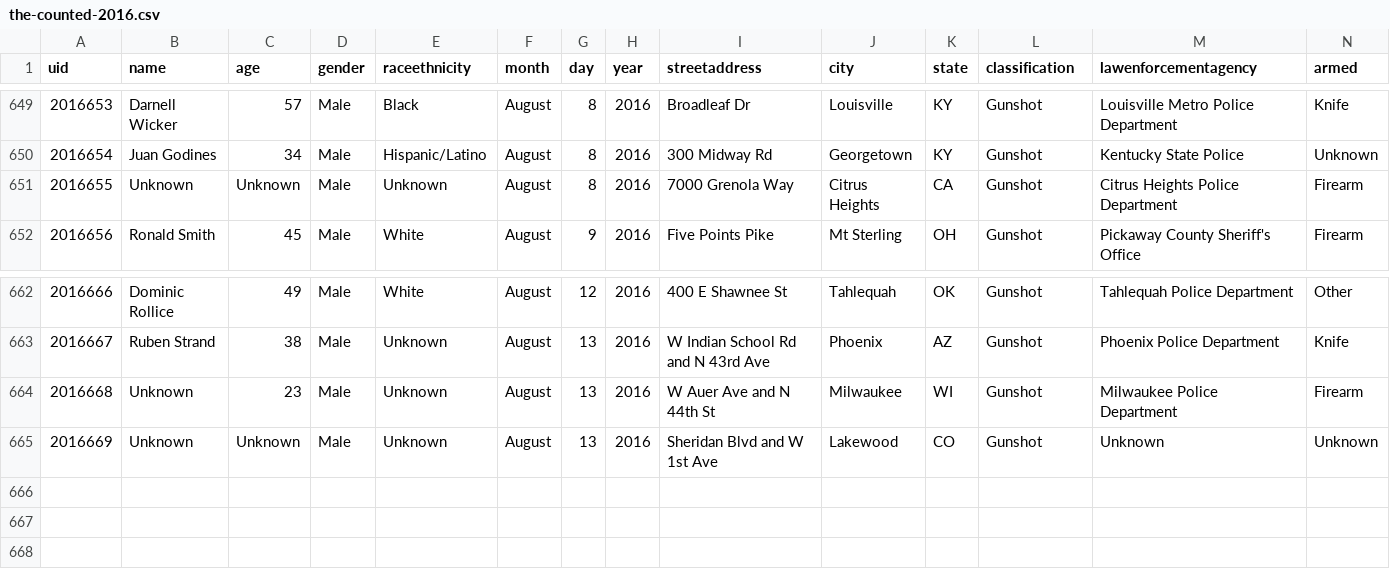
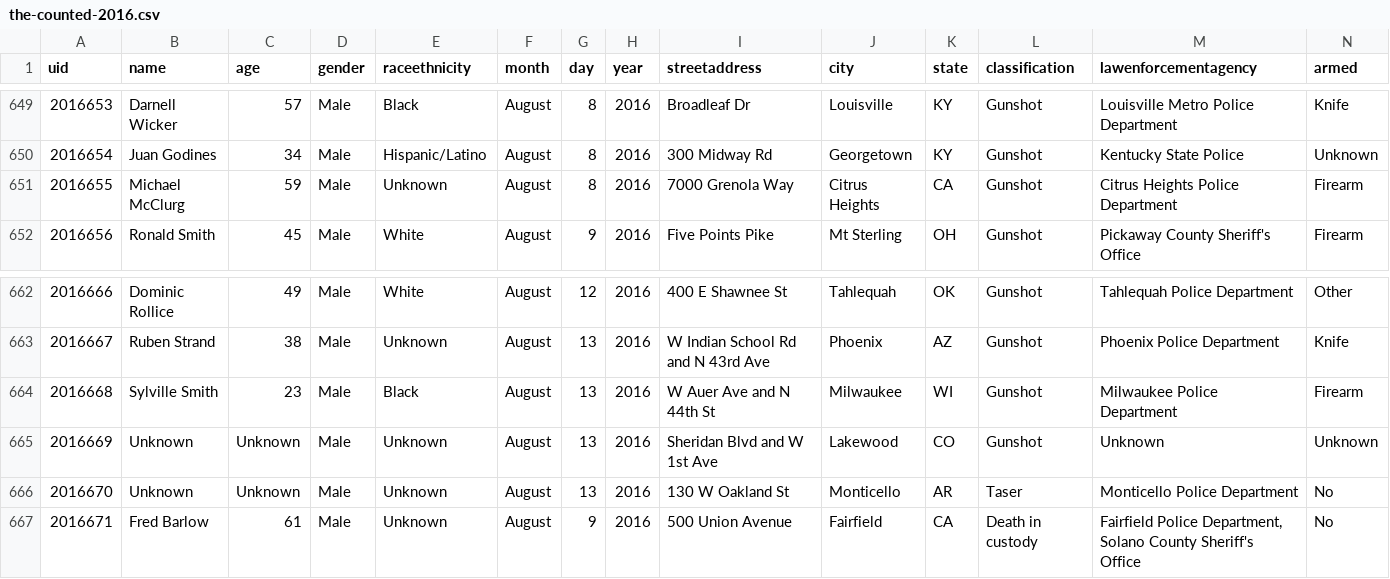
Before and after one commit to flother/thecounted, a CSV file: data/the-counted-2016.csv, drawn as a sheet; only a part is shown, gaps mark what is left out.

Commit message:
Add Fred Barlow, Unknown; update Sylville Smith and 1 other

```diff
--- a/data/the-counted-2016.csv
+++ b/data/the-counted-2016.csv
@@ -650,3 +650,3 @@ uid,name,age,gender,raceethnicity,month,day,year,streetaddress,city,state,classi
 "2016654","Juan Godines","34","Male","Hispanic/Latino","August","8","2016","300 Midway Rd","Georgetown","KY","Gunshot","Kentucky State Police","Unknown"
-"2016655","Unknown","Unknown","Male","Unknown","August","8","2016","7000 Grenola Way","Citrus Heights","CA","Gunshot","Citrus Heights Police Department","Firearm"
+"2016655","Michael McClurg","59","Male","Unknown","August","8","2016","7000 Grenola Way","Citrus Heights","CA","Gunshot","Citrus Heights Police Department","Firearm"
 "2016656","Ronald Smith","45","Male","White","August","9","2016","Five Points Pike","Mt Sterling","OH","Gunshot","Pickaway County Sheriff's Office","Firearm"
@@ -663,3 +663,5 @@ uid,name,age,gender,raceethnicity,month,day,year,streetaddress,city,state,classi
 "2016667","Ruben Strand","38","Male","Unknown","August","13","2016","W Indian School Rd and N 43rd Ave","Phoenix","AZ","Gunshot","Phoenix Police Department","Knife"
-"2016668","Unknown","23","Male","Unknown","August","13","2016","W Auer Ave and N 44th St","Milwaukee","WI","Gunshot","Milwaukee Police Department","Firearm"
+"2016668","Sylville Smith","23","Male","Black","August","13","2016","W Auer Ave and N 44th St","Milwaukee","WI","Gunshot","Milwaukee Police Department","Firearm"
 "2016669","Unknown","Unknown","Male","Unknown","August","13","2016","Sheridan Blvd and W 1st Ave","Lakewood","CO","Gunshot","Unknown","Unknown"
+"2016670","Unknown","Unknown","Male","Unknown","August","13","2016","130 W Oakland St","Monticello","AR","Taser","Monticello Police Department","No"
+"2016671","Fred Barlow","61","Male","Unknown","August","9","2016","500 Union Avenue","Fairfield","CA","Death in custody","Fairfield Police Department, Solano County Sheriff's Office","No"
```
